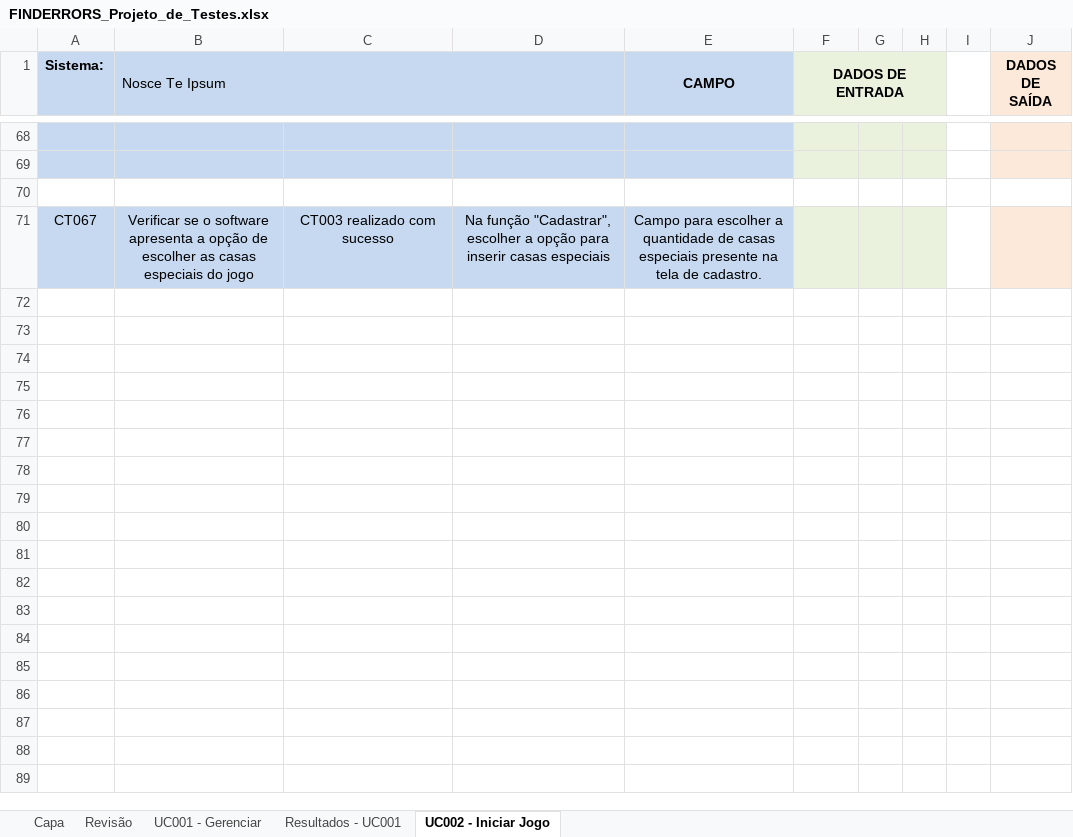
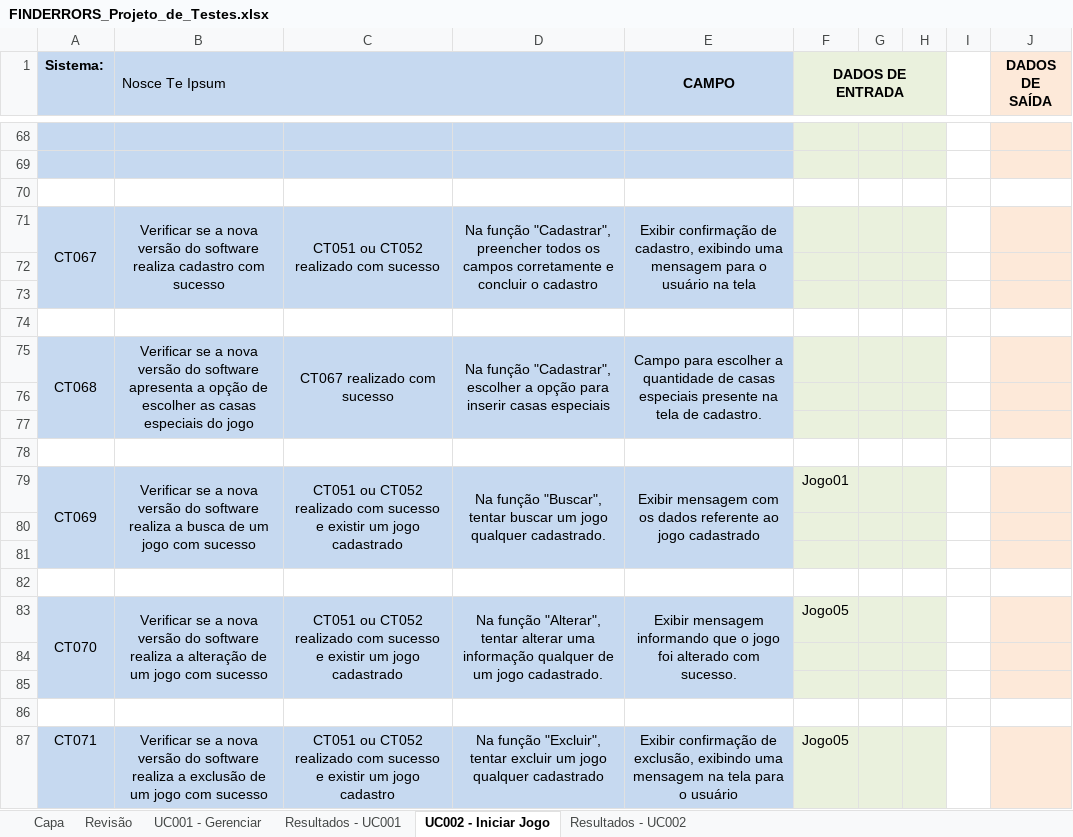
Before and after one commit to washingtonferreira/finderrors, an Excel workbook: FINDERRORS_Projeto_de_Testes.xlsx, sheet UC002 - Iniciar Jogo, drawn as a sheet; only a part is shown, gaps mark what is left out; values as stored, in another font and other column widths than the file's, no borders; conditional formats not drawn; the diff names each change by its address in the sheet, - before the commit and + after, or states it on an @@ line.

Commit message:
Resultado dos testes
Inclusão dos resultados dos testes da UC002 do software, incluindo os
novos CTs (CT068 a CT071).

```diff
--- a/FINDERRORS_Projeto_de_Testes.xlsx (sheet UC002 - Iniciar Jogo)
+++ b/FINDERRORS_Projeto_de_Testes.xlsx (sheet UC002 - Iniciar Jogo)
+sheet tab: Resultados - UC002
+A71:A73 merged
-B71 (Nosce Te Ipsum): Verificar se o software apresenta a opção de escolher as casas especiais do jogo
+B71 (Nosce Te Ipsum): Verificar se a nova versão do software realiza cadastro com sucesso
+B71:B73 merged
-C71: CT003 realizado com sucesso
+C71: CT051 ou CT052 realizado com sucesso
+C71:C73 merged
-D71: …função "Cadastrar", escolher a opção para inserir casas especiais
+D71: …função "Cadastrar", preencher todos os campos corretamente e concluir o cadastro
+D71:D73 merged
-E71 (CAMPO): Campo para escolher a quantidade de casas especiais presente na tela de cadastro.
+E71 (CAMPO): Exibir confirmação de cadastro, exibindo uma mensagem para o usuário na tela
+E71:E73 merged
+row 72: (empty)
+row 73: (empty)
+row 74: (empty)
+row 75: CT068 | Verificar se a nova versão do software apresenta a opção de escolher as casas especiais do jogo | CT067 realizado com sucesso | Na função "Cadastrar", escolher a opção para inserir casas especiais | Campo para escolher a quantidade de casas especiais presente na tela de cadastro.
+row 76: (empty)
+row 77: (empty)
+row 78: (empty)
+row 79: CT069 | Verificar se a nova versão do software realiza a busca de um jogo com sucesso | CT051 ou CT052 realizado com sucesso e existir um jogo cadastrado | Na função "Buscar", tentar buscar um jogo qualquer cadastrado. | Exibir mensagem com os dados referente ao jogo cadastrado | Jogo01
+row 80: (empty)
+row 81: (empty)
+row 82: (empty)
+row 83: CT070 | Verificar se a nova versão do software realiza a alteração de um jogo com sucesso | CT051 ou CT052 realizado com sucesso e existir um jogo cadastrado | Na função "Alterar", tentar alterar uma informação qualquer de um jogo cadastrado. | Exibir mensagem informando que o jogo foi alterado com sucesso. | Jogo05
+row 84: (empty)
+row 85: (empty)
+row 86: (empty)
+row 87: CT071 | Verificar se a nova versão do software realiza a exclusão de um jogo com sucesso | CT051 ou CT052 realizado com sucesso e existir um jogo cadastro | Na função "Excluir", tentar excluir um jogo qualquer cadastrado | Exibir confirmação de exclusão, exibindo uma mensagem na tela para o usuário | Jogo05
```
Also changed, not shown: sheet Revisão.
